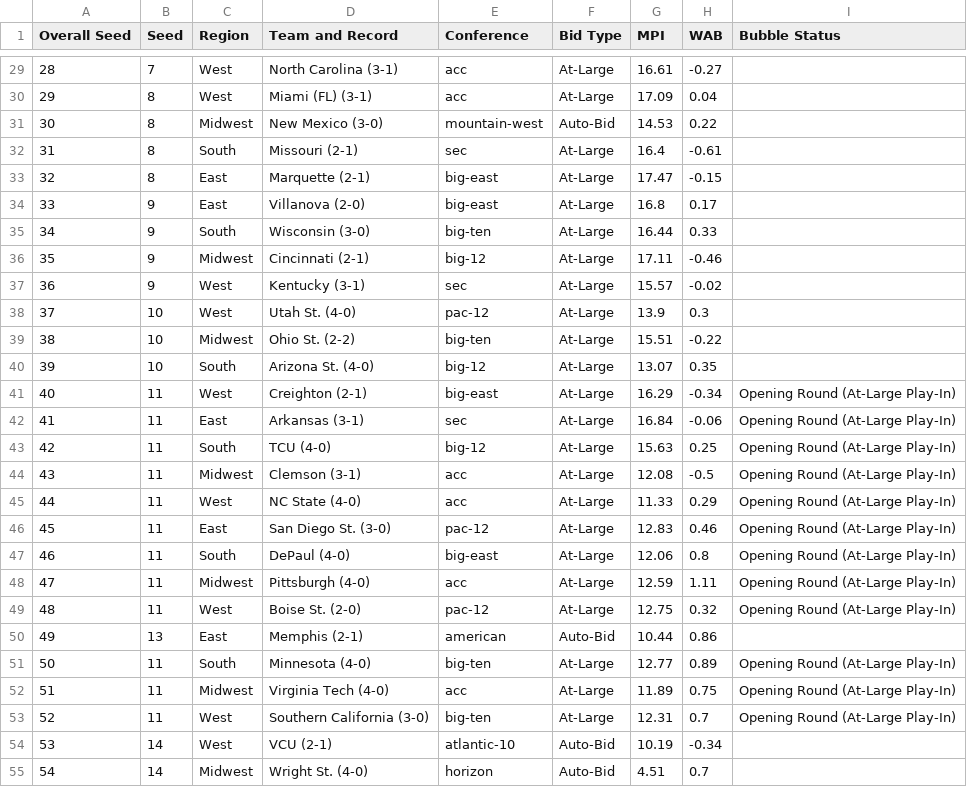
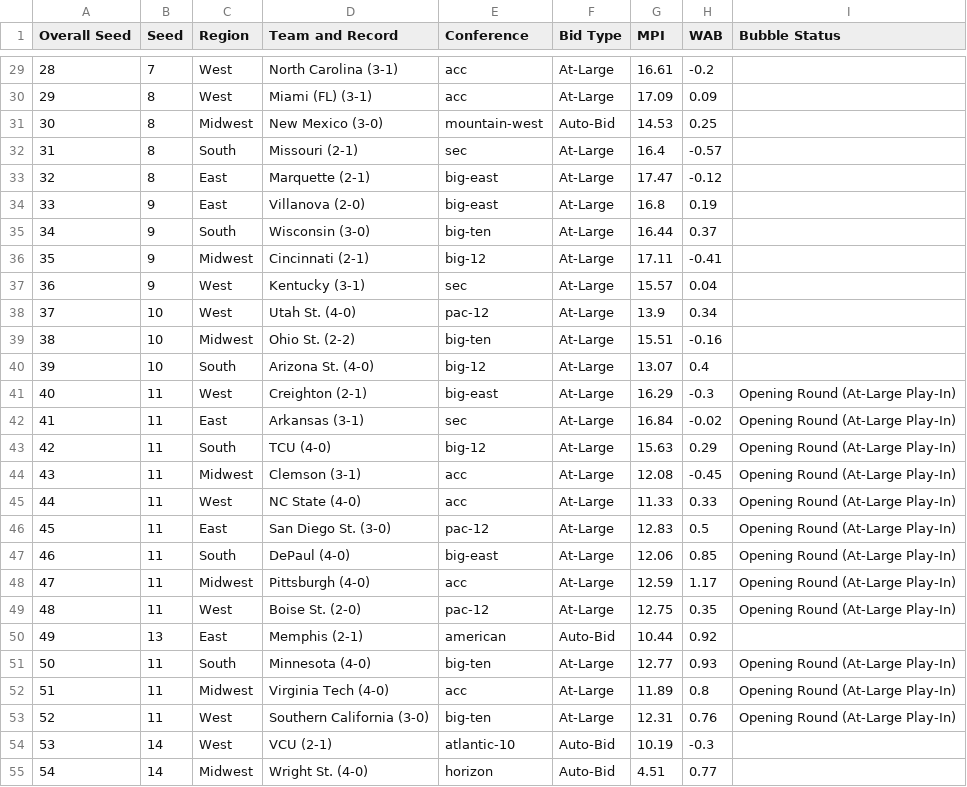
Before and after one commit to davidawilljr-eng/CBB-MPI-Model, a CSV file: data/bracket_projected.csv, drawn as a sheet; only a part is shown, gaps mark what is left out; the diff covers the shown part only.

```diff
--- a/data/bracket_projected.csv
+++ b/data/bracket_projected.csv
@@ -29,27 +29,27 @@ Overall Seed,Seed,Region,Team and Record,Conference,Bid Type,MPI,WAB,Bubble Stat
-28,7,West,North Carolina (3-1),acc,At-Large,16.61,-0.27,
-29,8,West,Miami (FL) (3-1),acc,At-Large,17.09,0.04,
-30,8,Midwest,New Mexico (3-0),mountain-west,Auto-Bid,14.53,0.22,
-31,8,South,Missouri (2-1),sec,At-Large,16.4,-0.61,
-32,8,East,Marquette (2-1),big-east,At-Large,17.47,-0.15,
-33,9,East,Villanova (2-0),big-east,At-Large,16.8,0.17,
-34,9,South,Wisconsin (3-0),big-ten,At-Large,16.44,0.33,
-35,9,Midwest,Cincinnati (2-1),big-12,At-Large,17.11,-0.46,
-36,9,West,Kentucky (3-1),sec,At-Large,15.57,-0.02,
-37,10,West,Utah St. (4-0),pac-12,At-Large,13.9,0.3,
-38,10,Midwest,Ohio St. (2-2),big-ten,At-Large,15.51,-0.22,
-39,10,South,Arizona St. (4-0),big-12,At-Large,13.07,0.35,
-40,11,West,Creighton (2-1),big-east,At-Large,16.29,-0.34,Opening Round (At-Large Play-In)
-41,11,East,Arkansas (3-1),sec,At-Large,16.84,-0.06,Opening Round (At-Large Play-In)
-42,11,South,TCU (4-0),big-12,At-Large,15.63,0.25,Opening Round (At-Large Play-In)
-43,11,Midwest,Clemson (3-1),acc,At-Large,12.08,-0.5,Opening Round (At-Large Play-In)
-44,11,West,NC State (4-0),acc,At-Large,11.33,0.29,Opening Round (At-Large Play-In)
-45,11,East,San Diego St. (3-0),pac-12,At-Large,12.83,0.46,Opening Round (At-Large Play-In)
-46,11,South,DePaul (4-0),big-east,At-Large,12.06,0.8,Opening Round (At-Large Play-In)
-47,11,Midwest,Pittsburgh (4-0),acc,At-Large,12.59,1.11,Opening Round (At-Large Play-In)
-48,11,West,Boise St. (2-0),pac-12,At-Large,12.75,0.32,Opening Round (At-Large Play-In)
-49,13,East,Memphis (2-1),american,Auto-Bid,10.44,0.86,
-50,11,South,Minnesota (4-0),big-ten,At-Large,12.77,0.89,Opening Round (At-Large Play-In)
-51,11,Midwest,Virginia Tech (4-0),acc,At-Large,11.89,0.75,Opening Round (At-Large Play-In)
-52,11,West,Southern California (3-0),big-ten,At-Large,12.31,0.7,Opening Round (At-Large Play-In)
-53,14,West,VCU (2-1),atlantic-10,Auto-Bid,10.19,-0.34,
-54,14,Midwest,Wright St. (4-0),horizon,Auto-Bid,4.51,0.7,
+28,7,West,North Carolina (3-1),acc,At-Large,16.61,-0.2,
+29,8,West,Miami (FL) (3-1),acc,At-Large,17.09,0.09,
+30,8,Midwest,New Mexico (3-0),mountain-west,Auto-Bid,14.53,0.25,
+31,8,South,Missouri (2-1),sec,At-Large,16.4,-0.57,
+32,8,East,Marquette (2-1),big-east,At-Large,17.47,-0.12,
+33,9,East,Villanova (2-0),big-east,At-Large,16.8,0.19,
+34,9,South,Wisconsin (3-0),big-ten,At-Large,16.44,0.37,
+35,9,Midwest,Cincinnati (2-1),big-12,At-Large,17.11,-0.41,
+36,9,West,Kentucky (3-1),sec,At-Large,15.57,0.04,
+37,10,West,Utah St. (4-0),pac-12,At-Large,13.9,0.34,
+38,10,Midwest,Ohio St. (2-2),big-ten,At-Large,15.51,-0.16,
+39,10,South,Arizona St. (4-0),big-12,At-Large,13.07,0.4,
+40,11,West,Creighton (2-1),big-east,At-Large,16.29,-0.3,Opening Round (At-Large Play-In)
+41,11,East,Arkansas (3-1),sec,At-Large,16.84,-0.02,Opening Round (At-Large Play-In)
+42,11,South,TCU (4-0),big-12,At-Large,15.63,0.29,Opening Round (At-Large Play-In)
+43,11,Midwest,Clemson (3-1),acc,At-Large,12.08,-0.45,Opening Round (At-Large Play-In)
+44,11,West,NC State (4-0),acc,At-Large,11.33,0.33,Opening Round (At-Large Play-In)
+45,11,East,San Diego St. (3-0),pac-12,At-Large,12.83,0.5,Opening Round (At-Large Play-In)
+46,11,South,DePaul (4-0),big-east,At-Large,12.06,0.85,Opening Round (At-Large Play-In)
+47,11,Midwest,Pittsburgh (4-0),acc,At-Large,12.59,1.17,Opening Round (At-Large Play-In)
+48,11,West,Boise St. (2-0),pac-12,At-Large,12.75,0.35,Opening Round (At-Large Play-In)
+49,13,East,Memphis (2-1),american,Auto-Bid,10.44,0.92,
+50,11,South,Minnesota (4-0),big-ten,At-Large,12.77,0.93,Opening Round (At-Large Play-In)
+51,11,Midwest,Virginia Tech (4-0),acc,At-Large,11.89,0.8,Opening Round (At-Large Play-In)
+52,11,West,Southern California (3-0),big-ten,At-Large,12.31,0.76,Opening Round (At-Large Play-In)
+53,14,West,VCU (2-1),atlantic-10,Auto-Bid,10.19,-0.3,
+54,14,Midwest,Wright St. (4-0),horizon,Auto-Bid,4.51,0.77,
```
Also changed, not shown: 53 edited cells elsewhere in this file, data/bracket_current.csv, data/ratings.csv, 1 other file.
